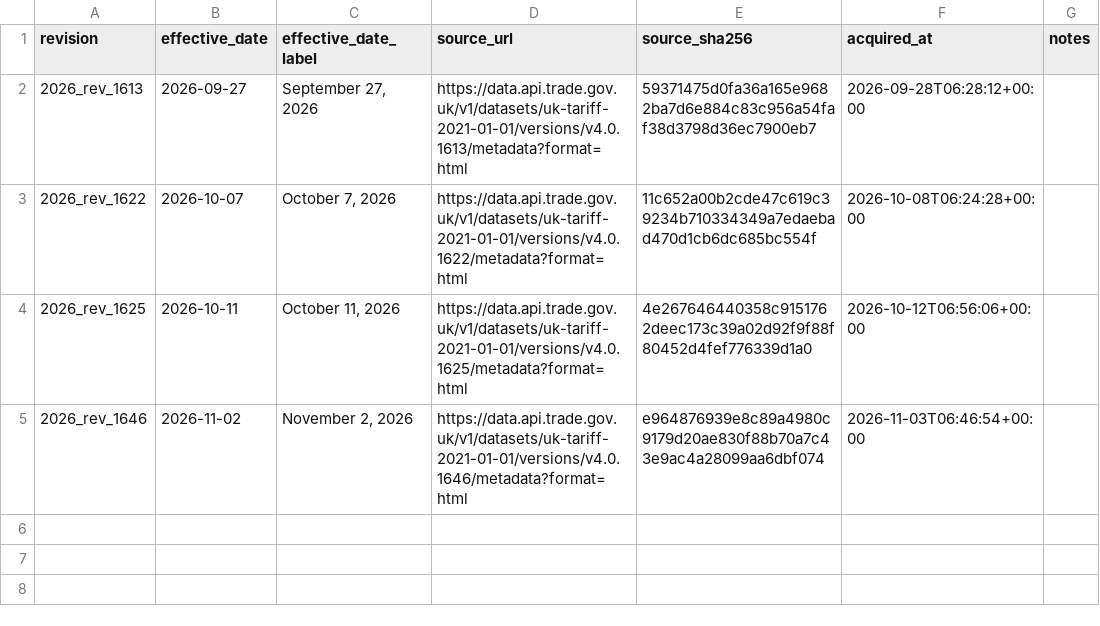
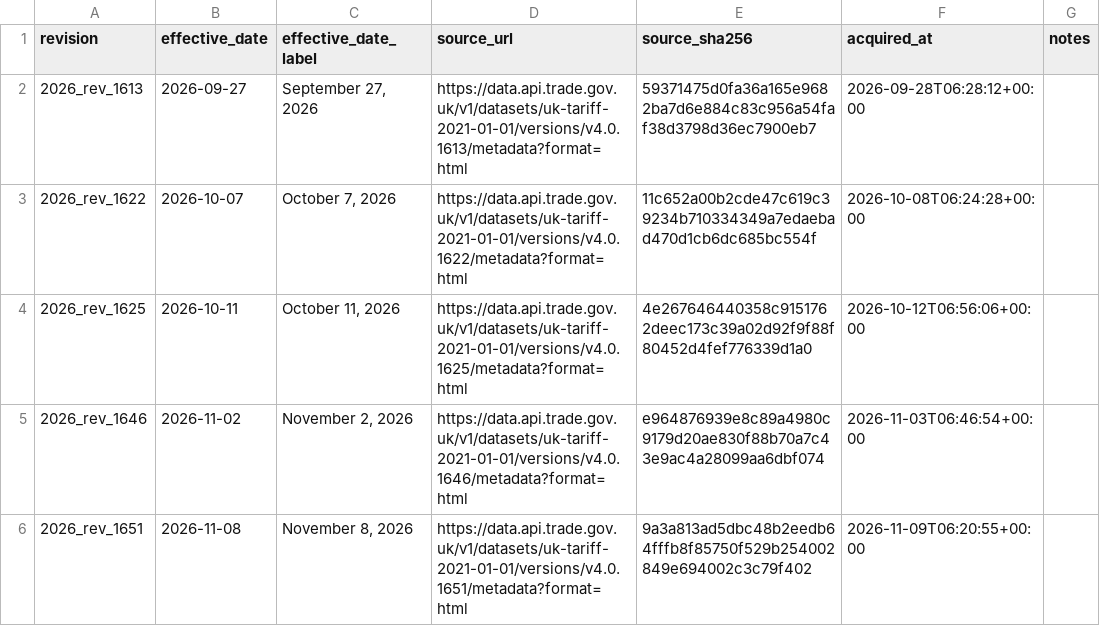
Before and after one commit to SAIL-Engineering/tariff-rate-tracker, a CSV file: config/jurisdictions/gb_revisions.csv, drawn as a sheet; the diff names each change by its address in the sheet, - before the commit and + after, or states it on an @@ line.

```diff
--- a/config/jurisdictions/gb_revisions.csv
+++ b/config/jurisdictions/gb_revisions.csv
+row 6: 2026_rev_1651 | 2026-11-08 | November 8, 2026 | https://data.api.trade.gov.uk/v1/datasets/uk-tariff-2021-01-01/versions/v4.0.1651/metadata?format=html | 9a3a813ad5dbc48b2eedb64fffb8f85750f529b254002849e694002c3c79f402 | 2026-11-09T06:20:55+00:00
```
Also changed, not shown: 2 other files.
